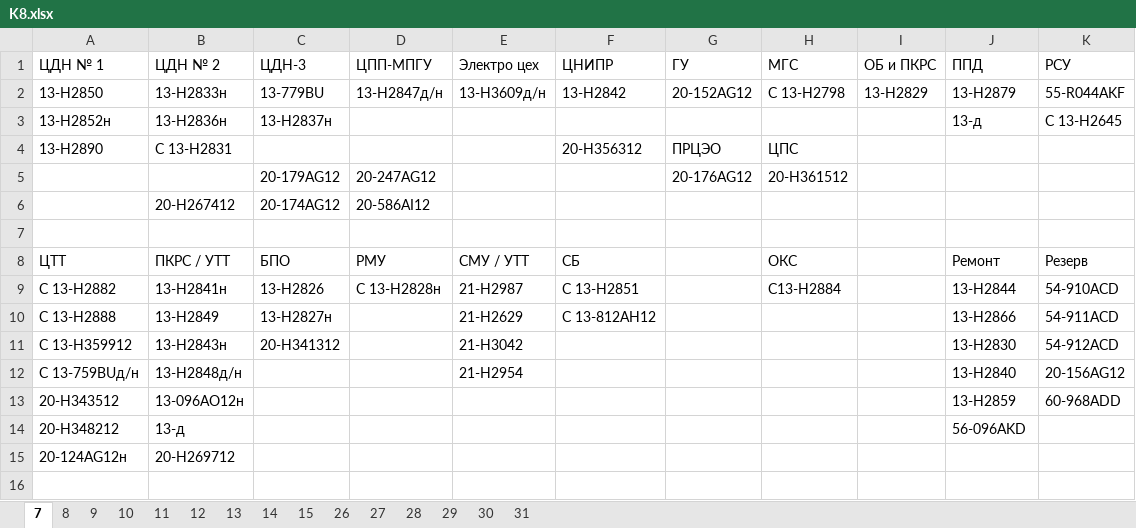
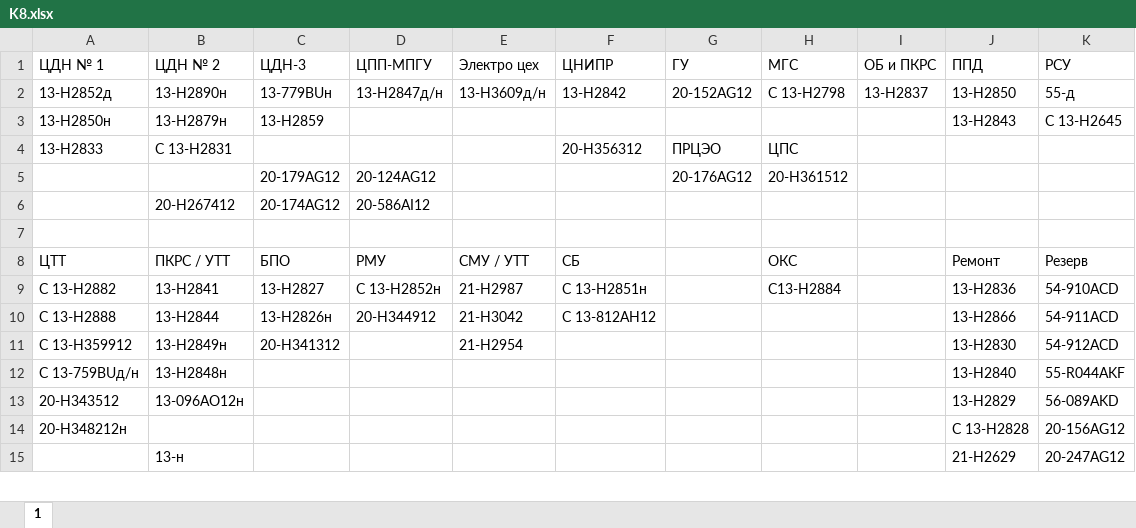
Before and after one commit to aura2889/summary, an Excel workbook: raw/K8.xlsx, sheet 1, drawn as a sheet; only a part is shown; values as stored, in another font and other column widths than the file's, no cell formats; removed rows and columns are numbered as before the commit, all else as after; the diff covers the shown part only; the diff names each change by its address in the sheet, - before the commit and + after, or states it on an @@ line.

```diff
--- a/raw/K8.xlsx (sheet 1)
+++ b/raw/K8.xlsx (sheet 1)
-sheet tab: 7
+sheet tab: 1
-sheet tab: 8
-sheet tab: 9
-sheet tab: 10
-sheet tab: 11
-sheet tab: 12
-sheet tab: 13
-sheet tab: 14
-sheet tab: 15
-sheet tab: 26
-sheet tab: 27
-sheet tab: 28
-sheet tab: 29
-sheet tab: 30
-sheet tab: 31
-A2 (ЦДН № 1): 13-Н2850
+A2 (ЦДН № 1): 13-Н2852д
-B2 (ЦДН № 2): 13-Н2833н
+B2 (ЦДН № 2): 13-Н2890н
-C2 (ЦДН-3): 13-779BU
+C2 (ЦДН-3): 13-779BUн
-I2 (ОБ и ПКРС): 13-Н2829
+I2 (ОБ и ПКРС): 13-Н2837
-J2 (ППД): 13-Н2879
+J2 (ППД): 13-Н2850
-K2 (РСУ): 55-R044AKF
+K2 (РСУ): 55-д
-A3 (ЦДН № 1): 13-Н2852н
+A3 (ЦДН № 1): 13-Н2850н
-B3 (ЦДН № 2): 13-Н2836н
+B3 (ЦДН № 2): 13-Н2879н
-C3 (ЦДН-3): 13-Н2837н
+C3 (ЦДН-3): 13-Н2859
-J3 (ППД): 13-д
+J3 (ППД): 13-Н2843
-A4 (ЦДН № 1): 13-Н2890
+A4 (ЦДН № 1): 13-Н2833
-D5 (ЦПП-МПГУ): 20-247AG12
+D5 (ЦПП-МПГУ): 20-124AG12
-B9 (ЦДН № 2): 13-Н2841н
+B9 (ЦДН № 2): 13-Н2841
-C9 (ЦДН-3): 13-Н2826
+C9 (ЦДН-3): 13-Н2827
-D9 (ЦПП-МПГУ): С 13-Н2828н
+D9 (ЦПП-МПГУ): С 13-Н2852н
-F9 (ЦНИПР): С 13-Н2851
+F9 (ЦНИПР): С 13-Н2851н
-J9 (ППД): 13-Н2844
+J9 (ППД): 13-Н2836
-B10 (ЦДН № 2): 13-Н2849
+B10 (ЦДН № 2): 13-Н2844
-C10 (ЦДН-3): 13-Н2827н
+C10 (ЦДН-3): 13-Н2826н
-D10 (ЦПП-МПГУ): (empty)
+D10 (ЦПП-МПГУ): 20-Н344912
-E10 (Электро цех): 21-H2629
+E10 (Электро цех): 21-H3042
-B11 (ЦДН № 2): 13-Н2843н
+B11 (ЦДН № 2): 13-Н2849н
-E11 (Электро цех): 21-H3042
+E11 (Электро цех): 21-Н2954
-B12 (ЦДН № 2): 13-Н2848д/н
+B12 (ЦДН № 2): 13-Н2848н
-E12 (Электро цех): 21-Н2954
+E12 (Электро цех): (empty)
-K12 (РСУ): 20-156AG12
+K12 (РСУ): 55-R044AKF
-J13 (ППД): 13-Н2859
+J13 (ППД): 13-Н2829
-K13 (РСУ): 60-968ADD
+K13 (РСУ): 56-089AKD
-row 14: 20-Н348212 | 13-д |  |  |  |  |  |  |  | 56-096AKD
-row 15: 20-124AG12н | 20-Н269712
-row 14: (empty)
+row 14: 20-Н348212н |  |  |  |  |  |  |  |  | С 13-Н2828 | 20-156AG12
+row 15:  | 13-н |  |  |  |  |  |  |  | 21-H2629 | 20-247AG12
```
Also changed, not shown: 1 added row and 6 edited cells elsewhere in this sheet, cell formats, raw/BUS.xlsx, raw/D7.xlsx, 9 other files.
